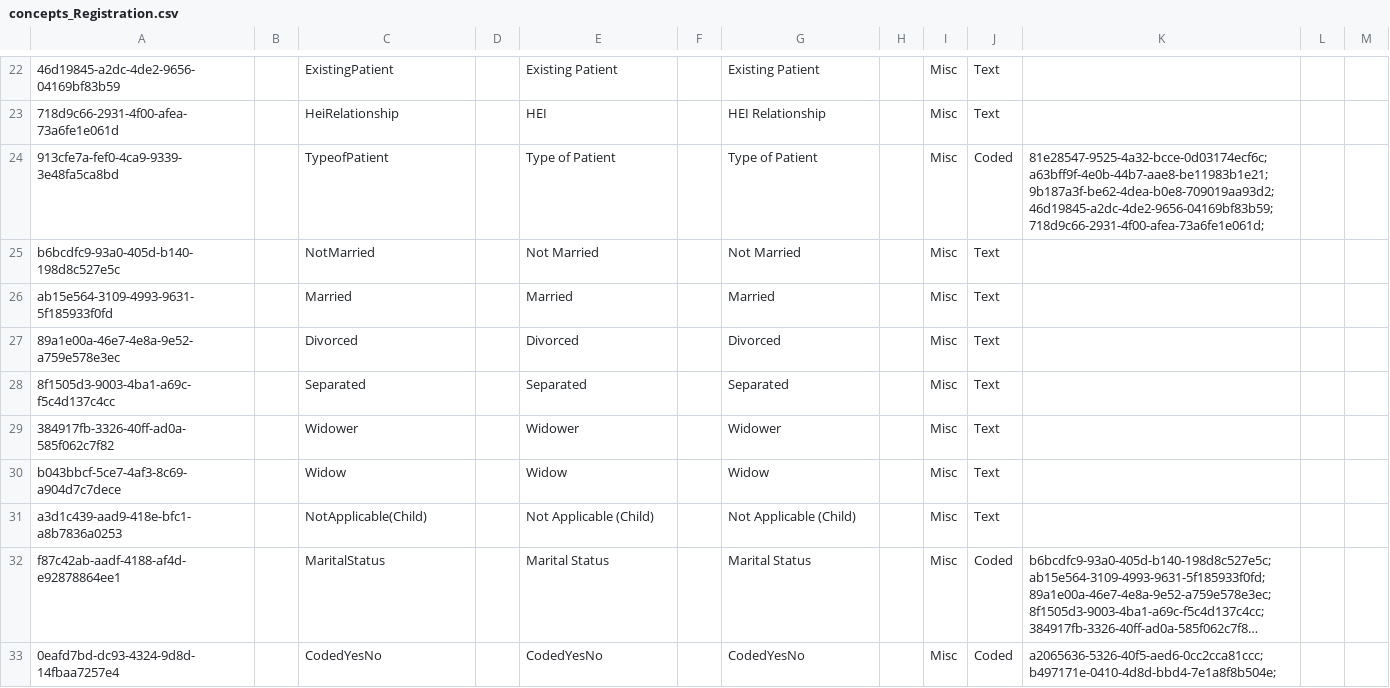
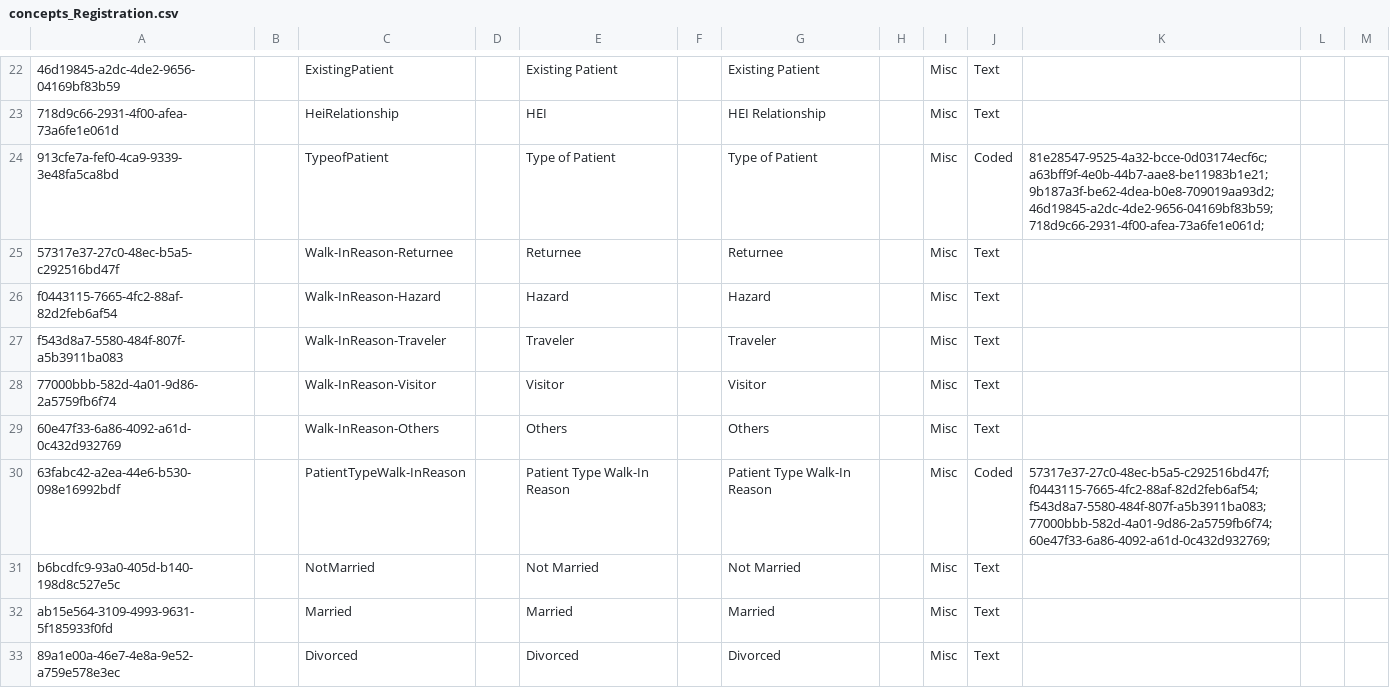
Before and after one commit to IntelliSOFT-Consulting/kspras_metadata, a CSV file: configuration/concepts/concepts_Registration.csv, drawn as a sheet; only a part is shown, gaps mark what is left out; the shorter side is filled out with more unchanged rows; long unchanged cells end in …; the diff names each change by its address in the sheet, - before the commit and + after, or states it on an @@ line.

Commit message:
walk-in type reason (#48)

```diff
--- a/configuration/concepts/concepts_Registration.csv
+++ b/configuration/concepts/concepts_Registration.csv
+row 25: 57317e37-27c0-48ec-b5a5-c292516bd47f |  | Walk-InReason-Returnee |  | Returnee |  | Returnee |  | Misc | Text
+row 26: f0443115-7665-4fc2-88af-82d2feb6af54 |  | Walk-InReason-Hazard |  | Hazard |  | Hazard |  | Misc | Text
+row 27: f543d8a7-5580-484f-807f-a5b3911ba083 |  | Walk-InReason-Traveler |  | Traveler |  | Traveler |  | Misc | Text
+row 28: 77000bbb-582d-4a01-9d86-2a5759fb6f74 |  | Walk-InReason-Visitor |  | Visitor |  | Visitor |  | Misc | Text
+row 29: 60e47f33-6a86-4092-a61d-0c432d932769 |  | Walk-InReason-Others |  | Others |  | Others |  | Misc | Text
+row 30: 63fabc42-a2ea-44e6-b530-098e16992bdf |  | PatientTypeWalk-InReason |  | Patient Type Walk-In Reason |  | Patient Type Walk-In Reason |  | Misc | Coded | 57317e37-27c0-48ec-b5a5-c292516bd47f;f0443115-7665-4fc2-88af-82d2feb6af54;f543d8a7-5580-484f-807f-a5b3911ba083;77000bbb-582d-4a01-9d86-2a5759fb6f74;60e47f33-6a86-4092-a61d-0c432d932769;
```
Also changed, not shown: configuration/personattributetypes/pat_registration.csv.
